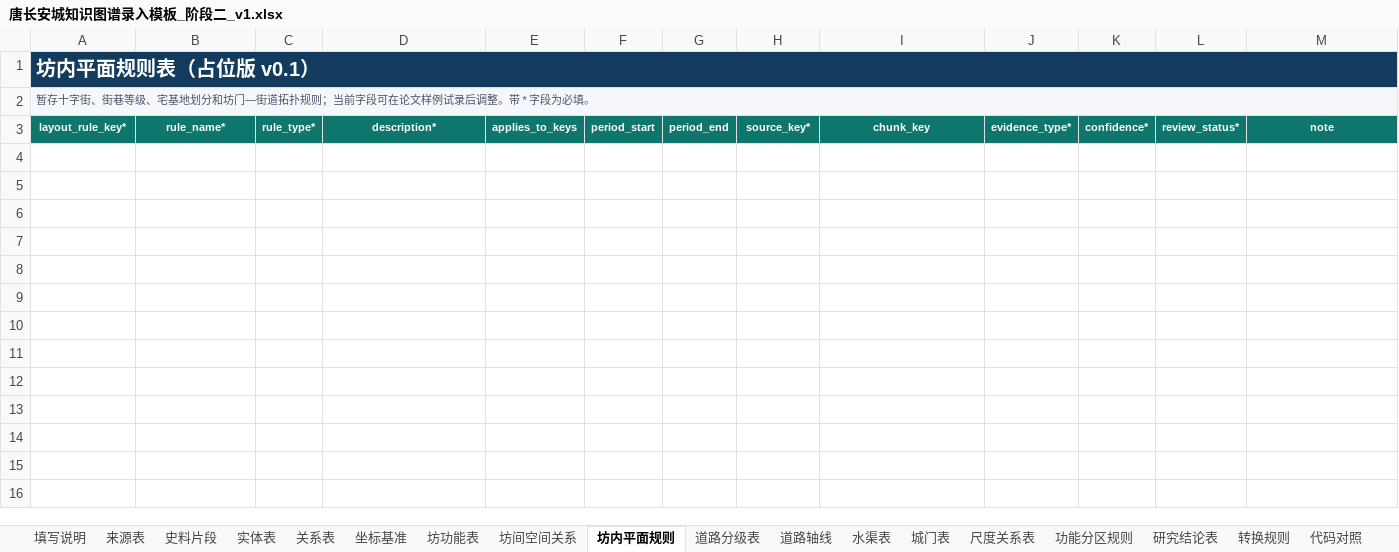
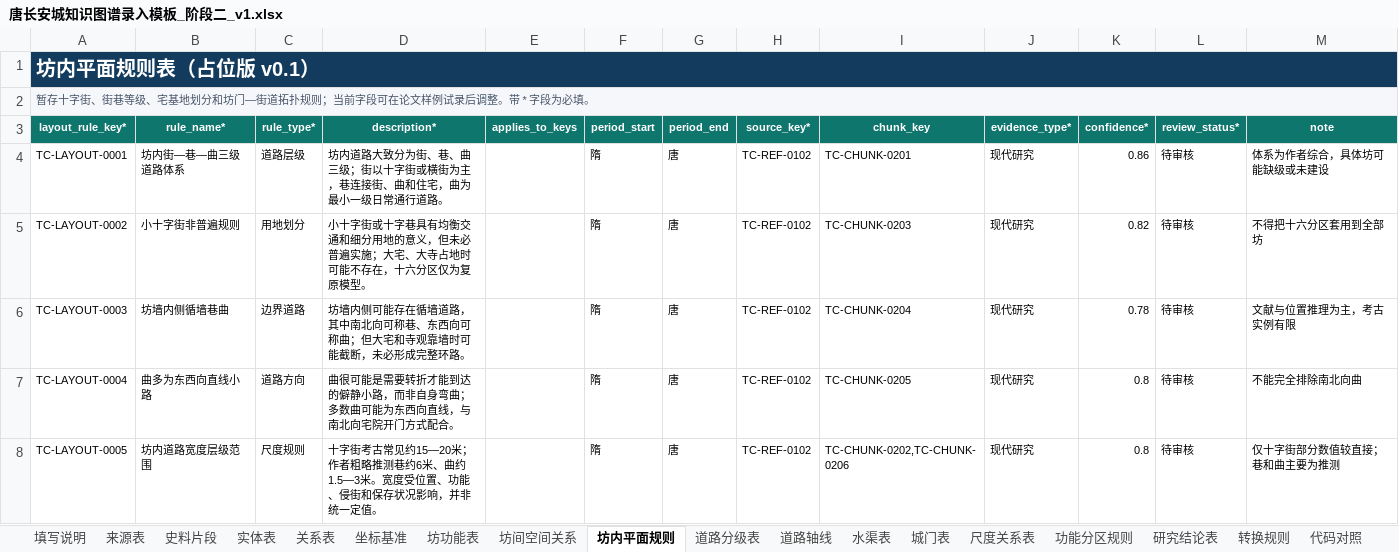
Before and after one commit to RIiiiiii-t/tang-changan-knowledge-graph, an Excel workbook: 02-项目文档/唐长安城知识图谱录入模板_阶段二_v1.xlsx, sheet 坊内平面规则, drawn as a sheet; values as stored, in another font and other column widths than the file's, no borders; the diff names each change by its address in the sheet, - before the commit and + after, or states it on an @@ line.

```diff
--- a/02-项目文档/唐长安城知识图谱录入模板_阶段二_v1.xlsx (sheet 坊内平面规则)
+++ b/02-项目文档/唐长安城知识图谱录入模板_阶段二_v1.xlsx (sheet 坊内平面规则)
+row 4: TC-LAYOUT-0001 | 坊内街—巷—曲三级道路体系 | 道路层级 | 坊内道路大致分为街、巷、曲三级；街以十字街或横街为主，巷连接街、曲和住宅，曲为最小一级日常通行道路。 |  | 隋 | 唐 | TC-REF-0102 | TC-CHUNK-0201 | 现代研究 | 0.86 | 待审核 | 体系为作者综合，具体坊可能缺级或未建设
+row 5: TC-LAYOUT-0002 | 小十字街非普遍规则 | 用地划分 | 小十字街或十字巷具有均衡交通和细分用地的意义，但未必普遍实施；大宅、大寺占地时可能不存在，十六分区仅为复原模型。 |  | 隋 | 唐 | TC-REF-0102 | TC-CHUNK-0203 | 现代研究 | 0.82 | 待审核 | 不得把十六分区套用到全部坊
+row 6: TC-LAYOUT-0003 | 坊墙内侧循墙巷曲 | 边界道路 | 坊墙内侧可能存在循墙道路，其中南北向可称巷、东西向可称曲；但大宅和寺观靠墙时可能截断，未必形成完整环路。 |  | 隋 | 唐 | TC-REF-0102 | TC-CHUNK-0204 | 现代研究 | 0.78 | 待审核 | 文献与位置推理为主，考古实例有限
+row 7: TC-LAYOUT-0004 | 曲多为东西向直线小路 | 道路方向 | 曲很可能是需要转折才能到达的僻静小路，而非自身弯曲；多数曲可能为东西向直线，与南北向宅院开门方式配合。 |  | 隋 | 唐 | TC-REF-0102 | TC-CHUNK-0205 | 现代研究 | 0.8 | 待审核 | 不能完全排除南北向曲
+row 8: TC-LAYOUT-0005 | 坊内道路宽度层级范围 | 尺度规则 | 十字街考古常见约15—20米；作者粗略推测巷约6米、曲约1.5—3米。宽度受位置、功能、侵街和保存状况影响，并非统一定值。 |  | 隋 | 唐 | TC-REF-0102 | TC-CHUNK-0202,TC-CHUNK-0206 | 现代研究 | 0.8 | 待审核 | 仅十字街部分数值较直接；巷和曲主要为推测
```
Also changed, not shown: sheet 研究结论表, sheet 史料片段, sheet 来源表, 00-项目总览/唐长安城知识图谱_项目进度看板.xlsx.
